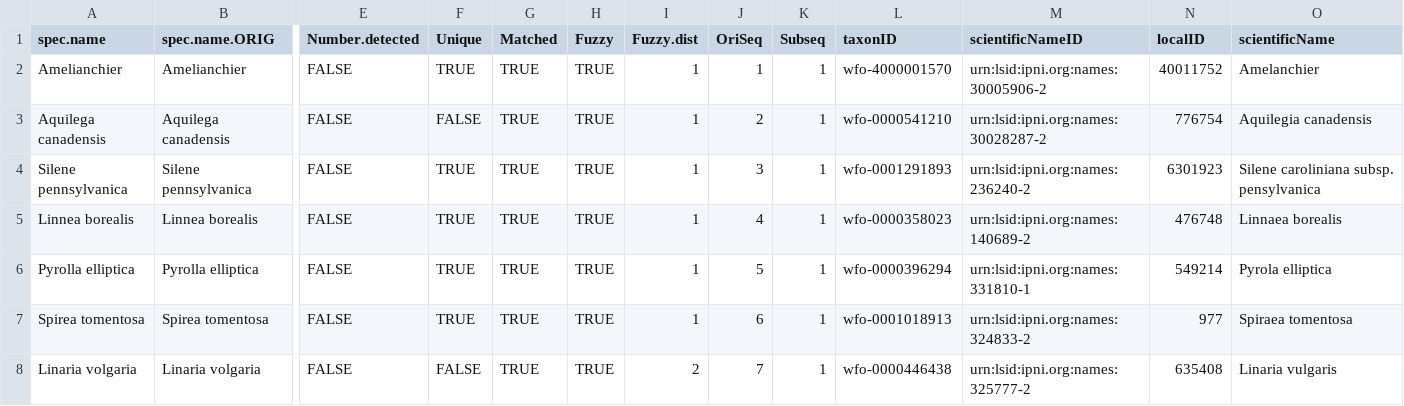
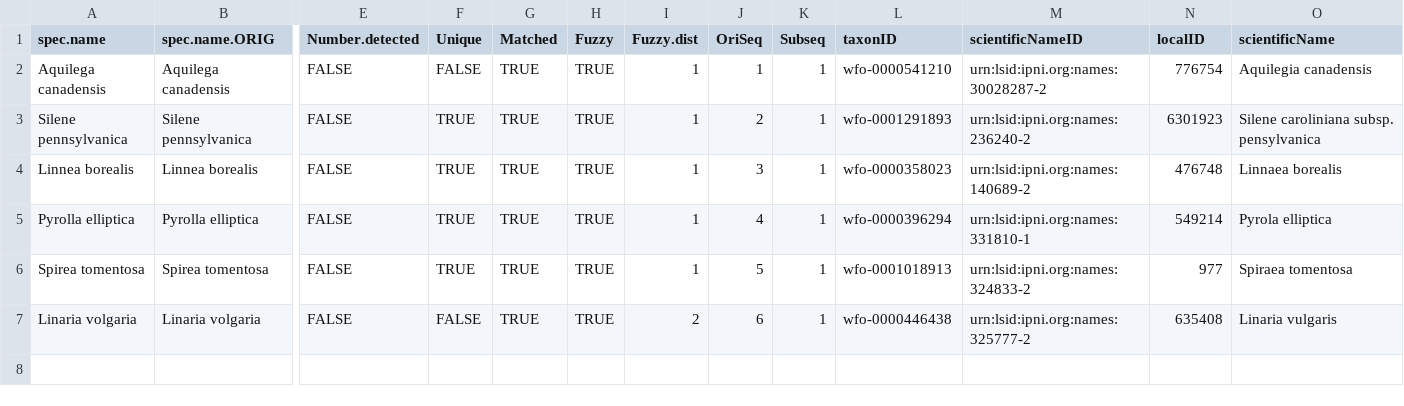
Before and after one commit to Kornelas01/Pennie-s-Data---Honors-Thesis, a CSV file: corrected_taxonomy.csv, drawn as a sheet; only a part is shown, gaps mark what is left out; removed rows and columns are numbered as before the commit, all else as after; rows hold the shown columns only; the diff names each change by its address in the sheet, - before the commit and + after, or states it on an @@ line.

Commit message:
Final working code and final clean version of data

```diff
--- a/corrected_taxonomy.csv
+++ b/corrected_taxonomy.csv
-row 2: Amelianchier | Amelianchier | FALSE | TRUE | TRUE | TRUE | 1 | 1 | 1 | wfo-4000001570 | urn:lsid:ipni.org:names:30005906-2 | 40011752 | Amelanchier
-J2 (OriSeq): 2
+J2 (OriSeq): 1
-J3 (OriSeq): 3
+J3 (OriSeq): 2
-J4 (OriSeq): 4
+J4 (OriSeq): 3
-J5 (OriSeq): 5
+J5 (OriSeq): 4
-J6 (OriSeq): 6
+J6 (OriSeq): 5
-J7 (OriSeq): 7
+J7 (OriSeq): 6
```
Also changed, not shown: 3 other files.
